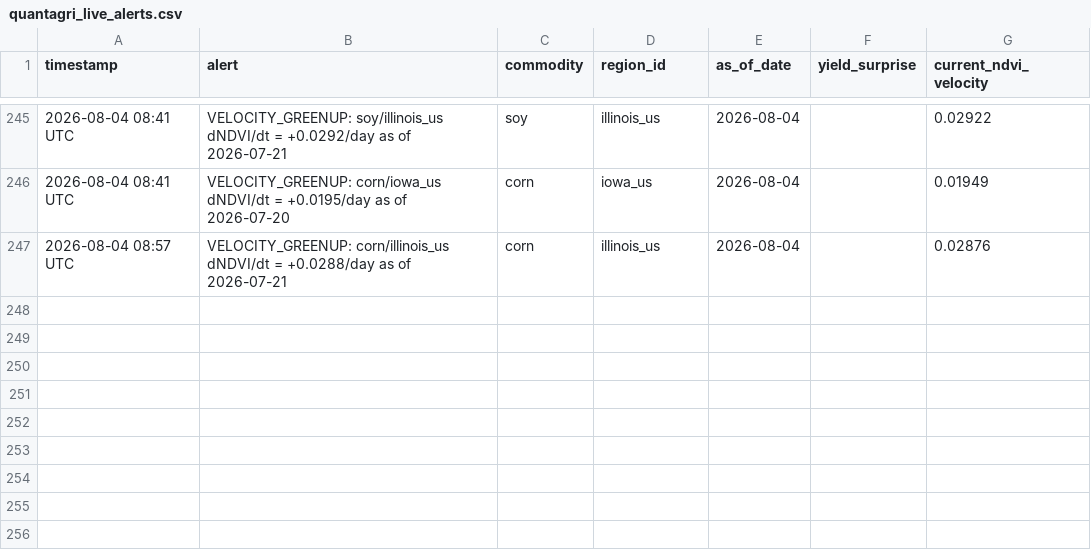
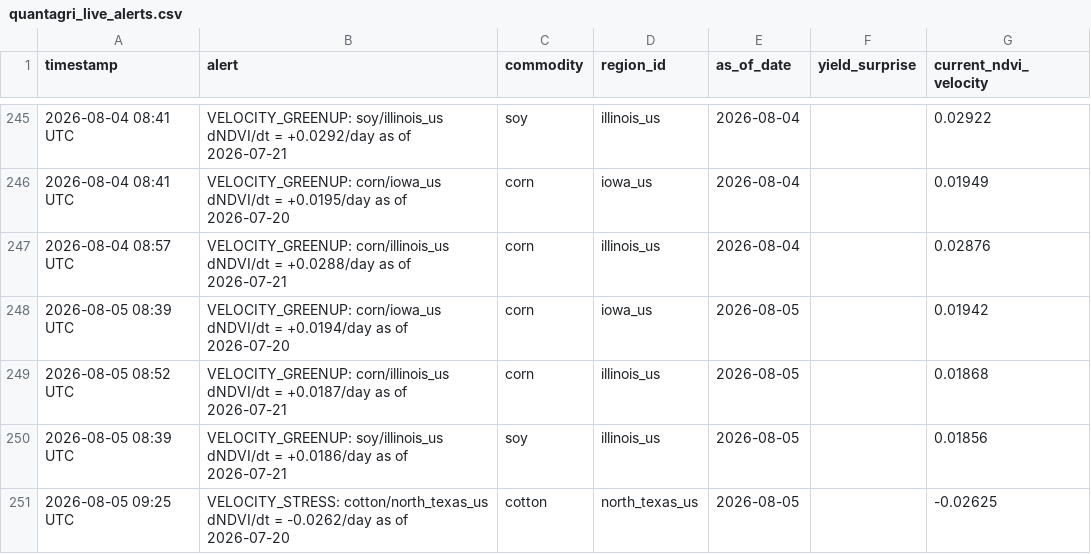
Before and after one commit to rmkenv/quantag, a CSV file: quantagri_live/quantagri_live_alerts.csv, drawn as a sheet; only a part is shown, gaps mark what is left out.

```diff
--- a/quantagri_live/quantagri_live_alerts.csv
+++ b/quantagri_live/quantagri_live_alerts.csv
@@ -247 +247,5 @@ timestamp,alert,commodity,region_id,as_of_date,yield_surprise,current_ndvi_veloc
 2026-08-04 08:57 UTC,VELOCITY_GREENUP: corn/illinois_us dNDVI/dt = +0.0288/day as of 2026-07-21,corn,illinois_us,2026-08-04,,0.02876
+2026-08-05 08:39 UTC,VELOCITY_GREENUP: corn/iowa_us dNDVI/dt = +0.0194/day as of 2026-07-20,corn,iowa_us,2026-08-05,,0.01942
+2026-08-05 08:52 UTC,VELOCITY_GREENUP: corn/illinois_us dNDVI/dt = +0.0187/day as of 2026-07-21,corn,illinois_us,2026-08-05,,0.01868
+2026-08-05 08:39 UTC,VELOCITY_GREENUP: soy/illinois_us dNDVI/dt = +0.0186/day as of 2026-07-21,soy,illinois_us,2026-08-05,,0.01856
+2026-08-05 09:25 UTC,VELOCITY_STRESS: cotton/north_texas_us dNDVI/dt = -0.0262/day as of 2026-07-20,cotton,north_texas_us,2026-08-05,,-0.02625
```
Also changed, not shown: quantagri_live/quantagri_live_results.csv, quantagri_live/quantagri_signal_scorecard.csv.
